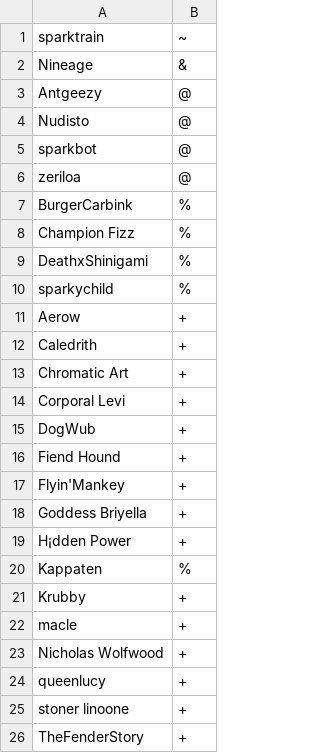
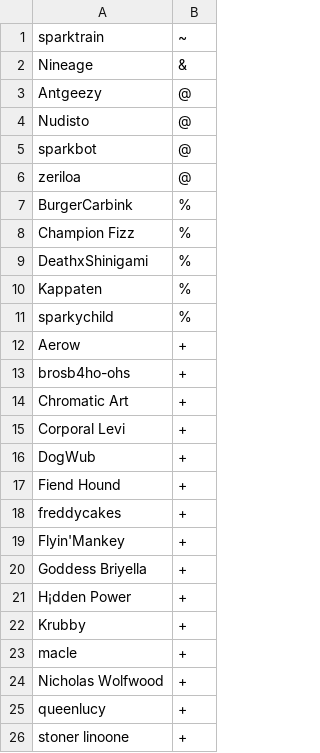
Before and after one commit to zeriloa/SparkServer, a CSV file: config/usergroups.csv, drawn as a sheet; only a part is shown; the shorter side is filled out with more unchanged rows.

```diff
--- a/config/usergroups.csv
+++ b/config/usergroups.csv
@@ -9,5 +9,6 @@ Champion Fizz,%
 DeathxShinigami,%
+Kappaten,%
 sparkychild,%
 Aerow,+
-Caledrith,+
+brosb4ho-ohs,+
 Chromatic Art,+
@@ -16,2 +17,3 @@ DogWub,+
 Fiend Hound,+
+freddycakes,+
 Flyin'Mankey,+
@@ -19,3 +21,2 @@ Goddess Briyella,+
 H¡dden Power,+
-Kappaten,%
 Krubby,+
```
Also changed, not shown: 6 other files.
